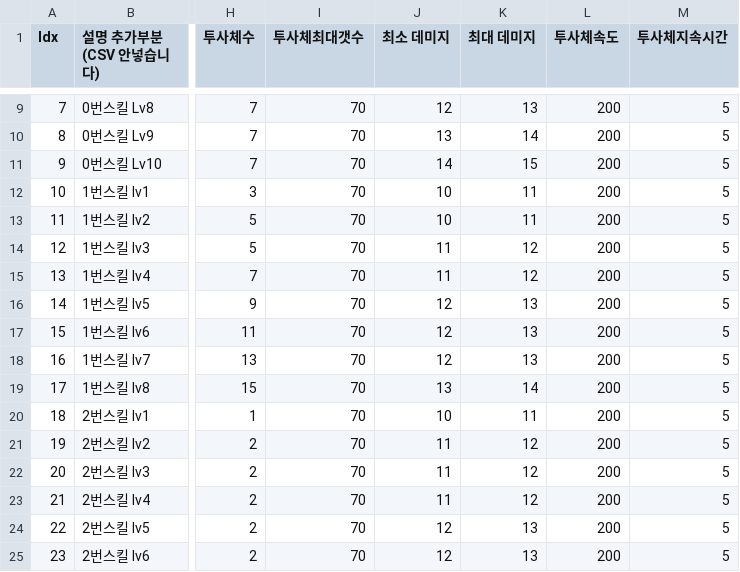
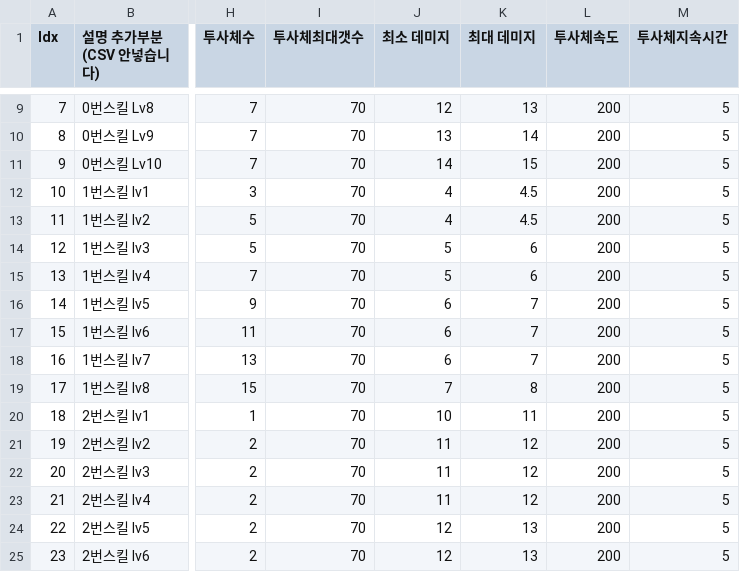
Before and after one commit to COSYSOCY/Unity_Team_Project, a CSV file: Assets/CSV/Resources/project - Skill_Info.csv, drawn as a sheet; only a part is shown, gaps mark what is left out; the diff names each change by its address in the sheet, - before the commit and + after, or states it on an @@ line.

Commit message:
.
.

```diff
--- a/Assets/CSV/Resources/project - Skill_Info.csv
+++ b/Assets/CSV/Resources/project - Skill_Info.csv
-J12:J13 (최소 데미지): 10
+J12:J13 (최소 데미지): 4
-K12:K13 (최대 데미지): 11
+K12:K13 (최대 데미지): 4.5
-J14:J15 (최소 데미지): 11
+J14:J15 (최소 데미지): 5
-K14:K15 (최대 데미지): 12
+K14:K15 (최대 데미지): 6
-J16:J18 (최소 데미지): 12
+J16:J18 (최소 데미지): 6
-K16:K18 (최대 데미지): 13
+K16:K18 (최대 데미지): 7
-J19 (최소 데미지): 13
+J19 (최소 데미지): 7
-K19 (최대 데미지): 14
+K19 (최대 데미지): 8
```
